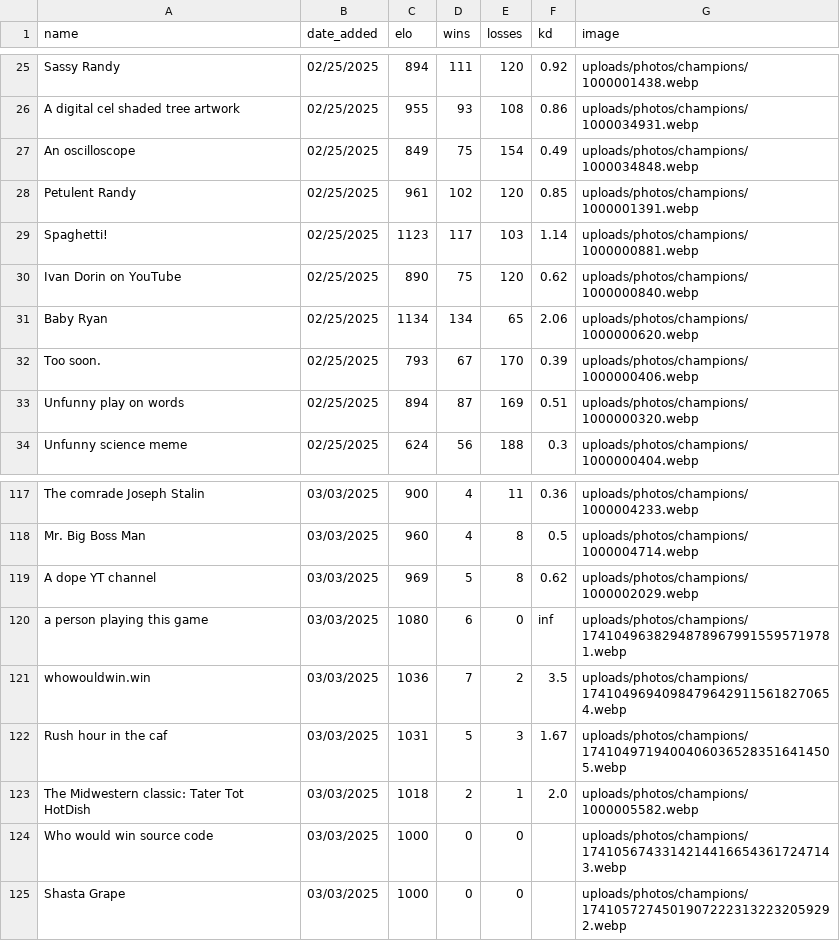
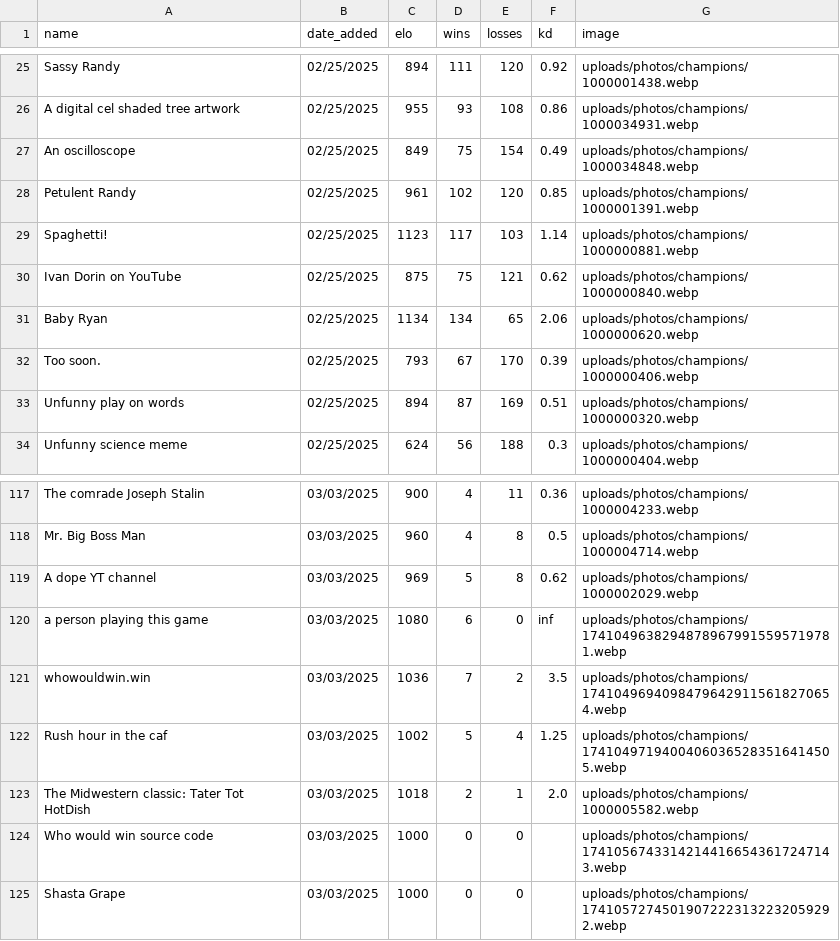
Before and after one commit to TheBearOfJare/Who_Would_Win, a CSV file: data/champion_data.csv, drawn as a sheet; only a part is shown, gaps mark what is left out; the diff covers the shown part only.

```diff
--- a/data/champion_data.csv
+++ b/data/champion_data.csv
@@ -29,3 +29,3 @@ Petulent Randy,02/25/2025,961,102,120,0.85,uploads/photos/champions/1000001391.w
 Spaghetti!,02/25/2025,1123,117,103,1.14,uploads/photos/champions/1000000881.webp
-Ivan Dorin on YouTube,02/25/2025,890,75,120,0.62,uploads/photos/champions/1000000840.webp
+Ivan Dorin on YouTube,02/25/2025,875,75,121,0.62,uploads/photos/champions/1000000840.webp
 Baby Ryan,02/25/2025,1134,134,65,2.06,uploads/photos/champions/1000000620.webp
@@ -121,3 +121,3 @@ a person playing this game,03/03/2025,1080,6,0,inf,uploads/photos/champions/1741
 whowouldwin.win,03/03/2025,1036,7,2,3.5,uploads/photos/champions/17410496940984796429115618270654.webp
-Rush hour in the caf,03/03/2025,1031,5,3,1.67,uploads/photos/champions/17410497194004060365283516414505.webp
+Rush hour in the caf,03/03/2025,1002,5,4,1.25,uploads/photos/champions/17410497194004060365283516414505.webp
 The Midwestern classic: Tater Tot HotDish,03/03/2025,1018,2,1,2.0,uploads/photos/champions/1000005582.webp
```
Also changed, not shown: 18 edited cells elsewhere in this file.
